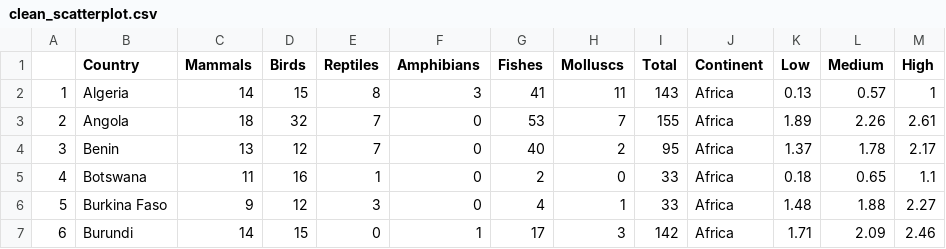
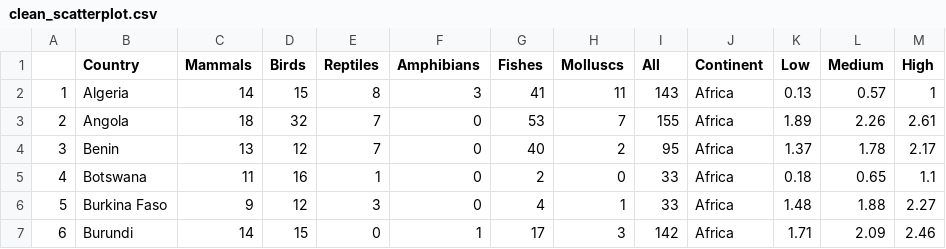
Before and after one commit to paigefitzgibbon/global-redlist, a CSV file: clean_scatterplot.csv, drawn as a sheet; only a part is shown; the diff names each change by its address in the sheet, - before the commit and + after, or states it on an @@ line.

Commit message:
created plotly scatterplot, added hover function over points to display variables

```diff
--- a/clean_scatterplot.csv
+++ b/clean_scatterplot.csv
-I1: Total
+I1: All
```
Also changed, not shown: 1 other file.
